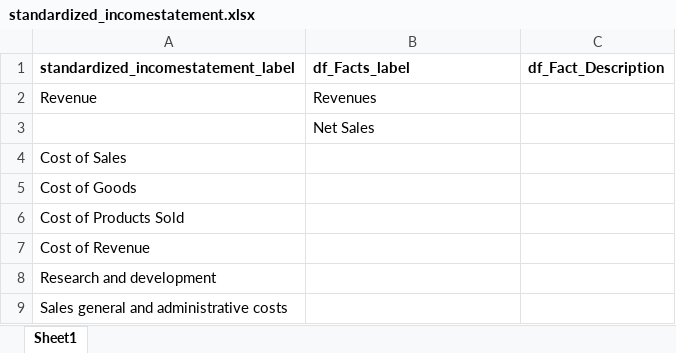
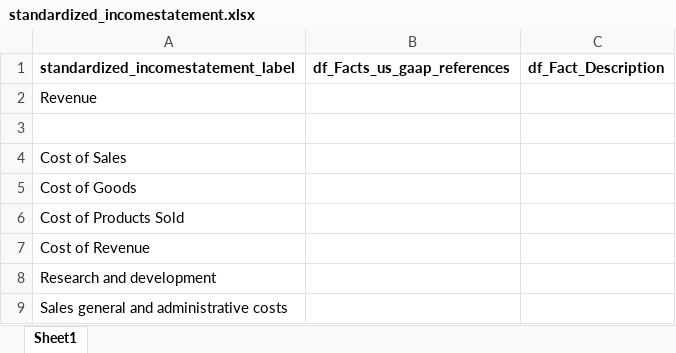
Before and after one commit to gp1981/SEC_data_analysis, an Excel workbook: data/standardized_incomestatement.xlsx, sheet Sheet1, drawn as a sheet; values as stored, in another font and other column widths than the file's, no borders; the diff names each change by its address in the sheet, - before the commit and + after, or states it on an @@ line.

```diff
--- a/data/standardized_incomestatement.xlsx (sheet Sheet1)
+++ b/data/standardized_incomestatement.xlsx (sheet Sheet1)
-B1: df_Facts_label
+B1: df_Facts_us_gaap_references
-B2 (df_Facts_us_gaap_references): Revenues
+B2 (df_Facts_us_gaap_references): (empty)
-B3 (df_Facts_us_gaap_references): Net Sales
+B3 (df_Facts_us_gaap_references): (empty)
```
Also changed, not shown: data/standardized_balancesheet.xlsx.
